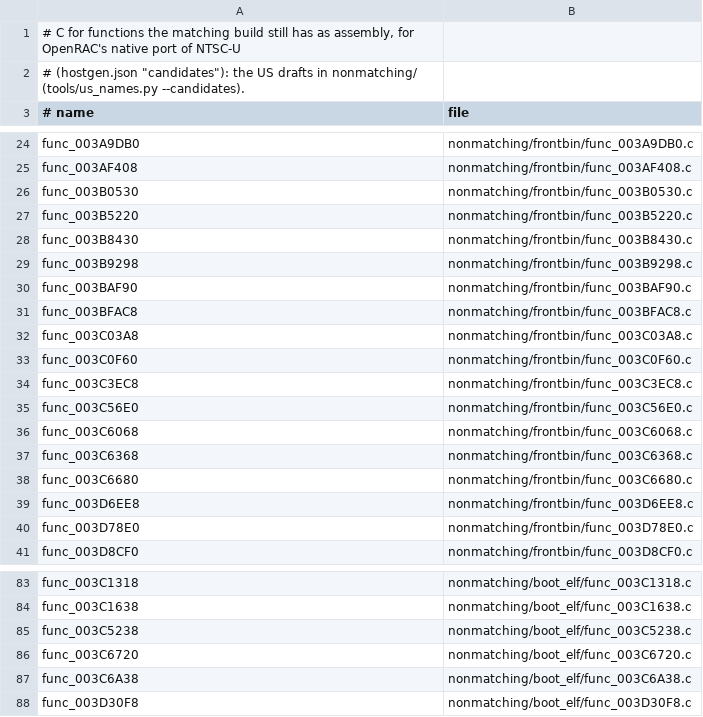
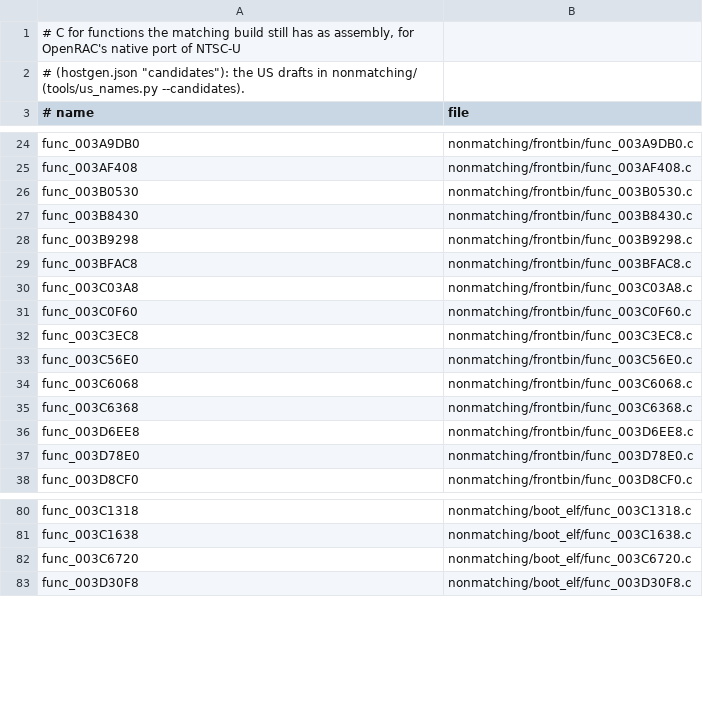
Before and after one commit to Promises/rac3-decomp, a TSV file: nonmatching/functional.tsv, drawn as a sheet; only a part is shown, gaps mark what is left out; the diff names each change by its address in the sheet, - before the commit and + after, or states it on an @@ line.

Commit message:
feat(frontbin,boot_elf): match 5 front-end functions in their new files
The functions the previous commit cut files for, each with its file's line:

- frontbin: func_003B5220 (3B5220.c, @ps2as), func_003BAF90 (3BAF90.c,
  @ps2as), func_003C6680 (3C6680.c, without -fopt-stack).
- boot_elf: func_003C5238 (3C4EF8.c, @ps2as; ported from frontbin's
  func_003C4E80), func_003C6A38 (3C6A38.c, without -fopt-stack; ported from
  func_003C6680).

func_003B5220 is the US draft with its two PAL differences (func_003E87B8's
third argument 8, the last call func_003B6018) and the draft's .extern hints,
which Ps2EeAs needs to reach D_001D89BC and D_001D89E4 through $gp.
func_003BAF90 is boot_elf's draft of func_003BB348, renamed; its divs_nops row
goes 2 1 2 -> 2 0 2 (a div.s right after an mtc1 under @ps2as).
func_003C6680/func_003C6A38 take the prototype 3A58C0.c declares, the PAL
frame scale 0x3CA3D70B (0.020000001f, the US draft has 1/60) and a
sq_ra_funcs.txt row each. The drafts and their nonmatching/README.md and
functional.tsv rows are removed. Three near-miss rows get what is left:
func_003C6368 and func_003C6720 (1 diff: the remnant after each holds its jr
delay slot), func_003B55D8 (MATCH only with @ps2as; its file 3B3B08.c is not).

Verified:
- tools/check.py, per function, with the new lines: MATCH (5 of 5).
- tools/check.py --version us: MATCH for func_003BAF90 and func_003C5238; no
  NTSC-U twin for func_003B5220, func_003C6680, func_003C6A38 (their code
  differs there).
- tools/build.py --target all: frontbin, boot_elf and i5bootn MATCH. Control:
  with func_003BAF90's row back at 2 1 2, frontbin prints NO MATCH.
- tests/check_repository.py: only config/us/map.tsv and the progress reports
  out of date; unittest: the one failure is test_progress_report_is_current.

```diff
--- a/nonmatching/functional.tsv
+++ b/nonmatching/functional.tsv
-row 27: func_003B5220 | nonmatching/frontbin/func_003B5220.c
-row 30: func_003BAF90 | nonmatching/frontbin/func_003BAF90.c
-row 38: func_003C6680 | nonmatching/frontbin/func_003C6680.c
-row 85: func_003C5238 | nonmatching/boot_elf/func_003C5238.c
-row 87: func_003C6A38 | nonmatching/boot_elf/func_003C6A38.c
```
Also changed, not shown: 14 other files.
